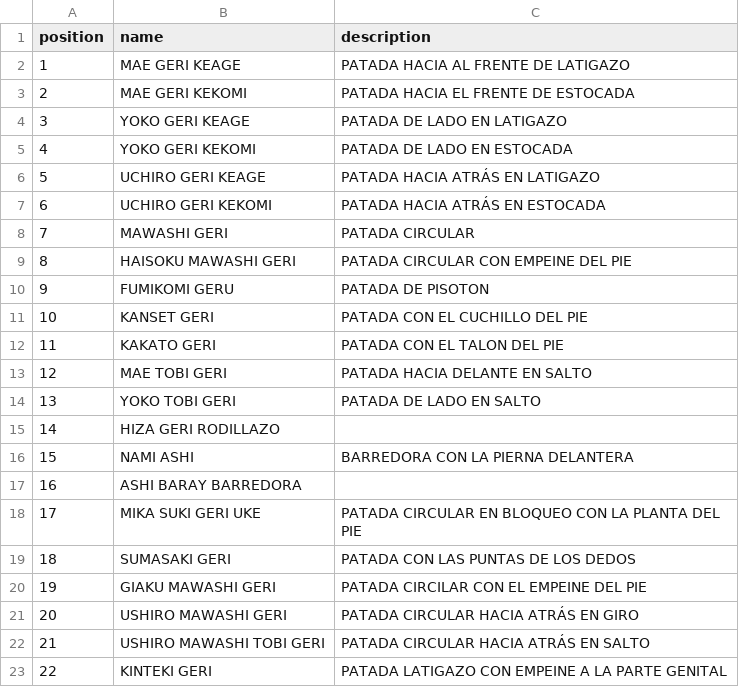
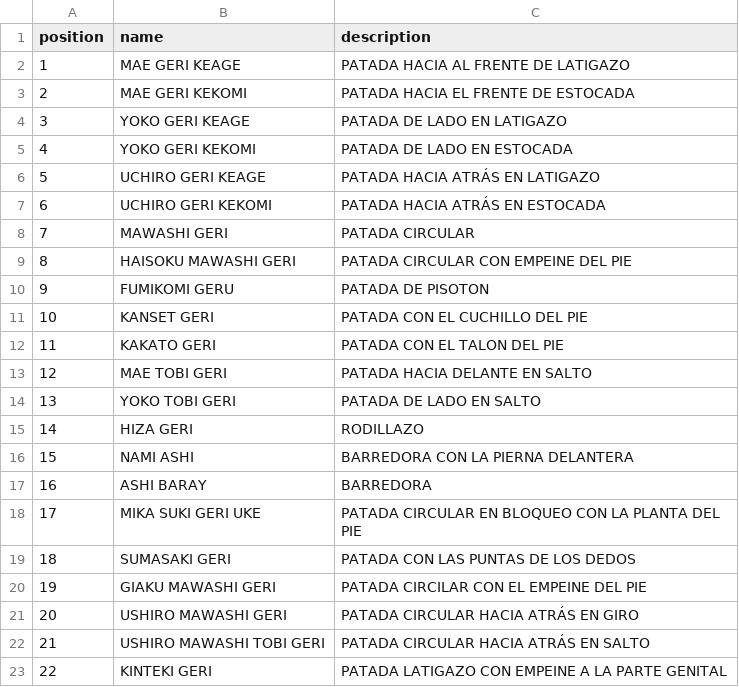
Before and after one commit to leof23/karateQuestionAsker, a CSV file: geri.csv, drawn as a sheet.

```diff
--- a/geri.csv
+++ b/geri.csv
@@ -14,5 +14,5 @@ position,name,description
 13,YOKO TOBI GERI,PATADA DE LADO EN SALTO
-14,HIZA GERI RODILLAZO,
+14,HIZA GERI, RODILLAZO
 15,NAMI ASHI,BARREDORA CON LA PIERNA DELANTERA
-16,ASHI BARAY BARREDORA,
+16,ASHI BARAY, BARREDORA
 17,MIKA SUKI GERI UKE,PATADA CIRCULAR EN BLOQUEO CON LA PLANTA DEL PIE
```
Also changed, not shown: vocabulary.csv, 2 other files.
